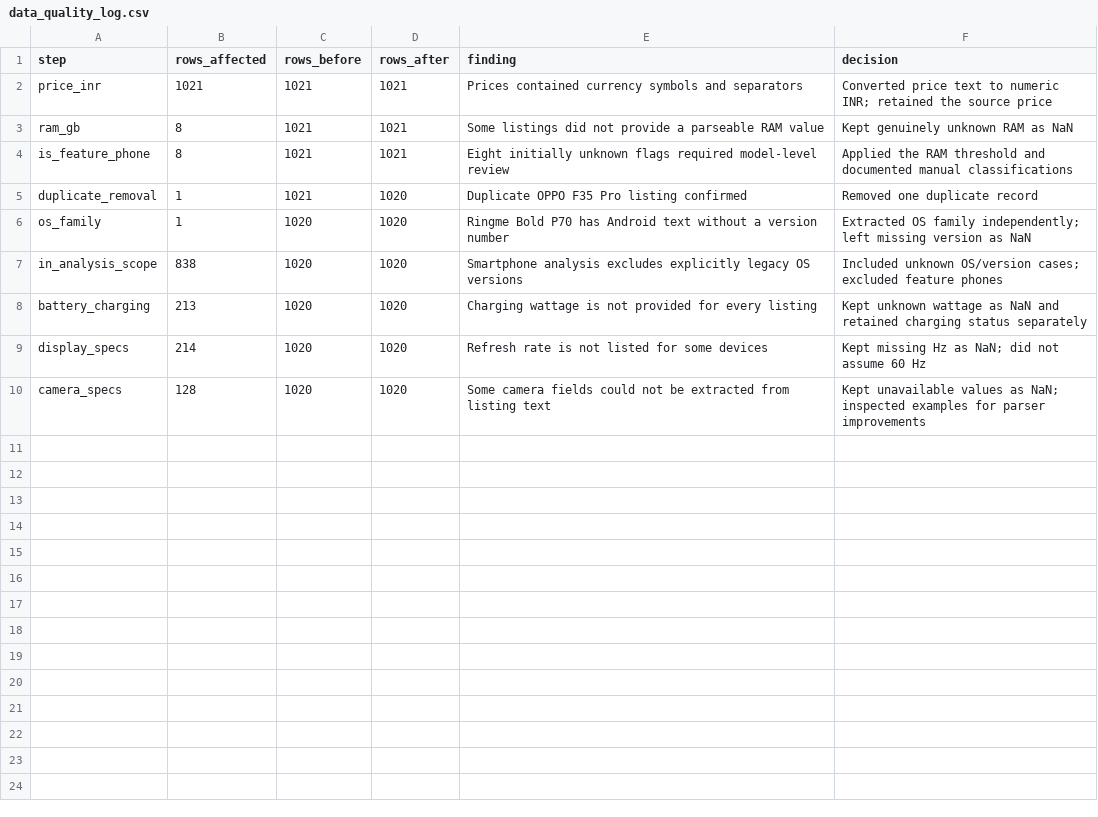
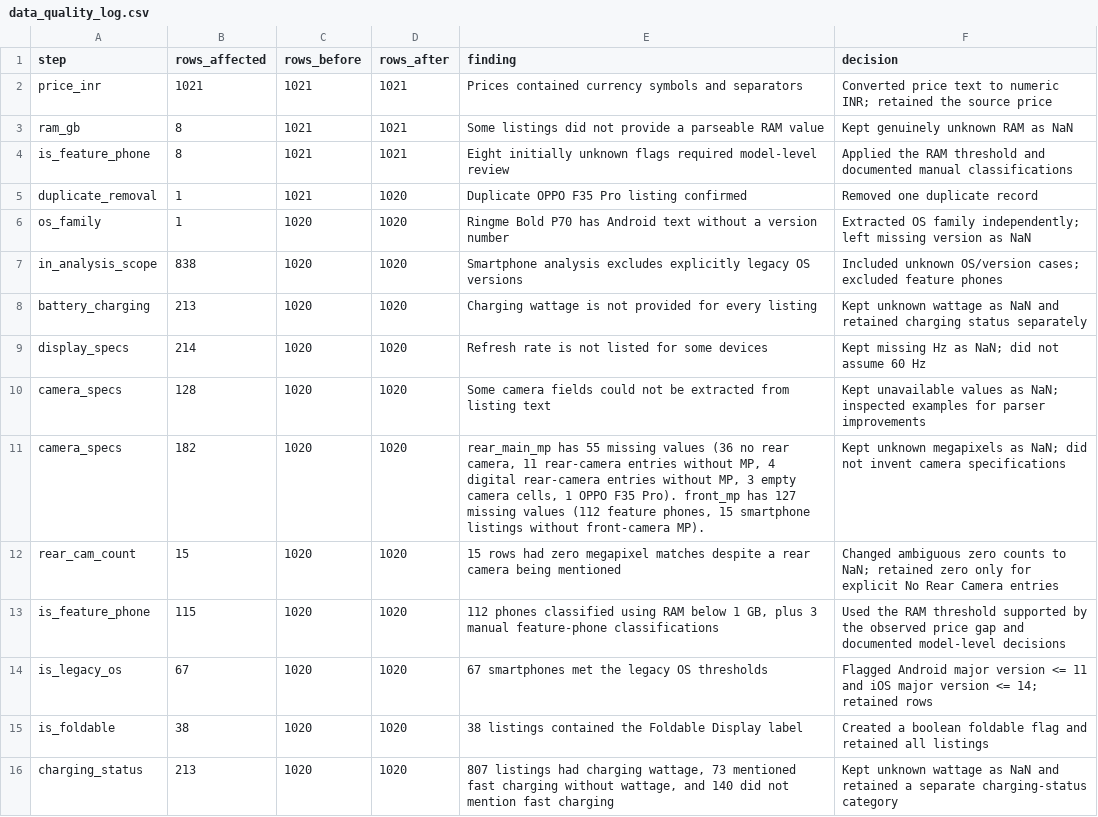
Before and after one commit to SainathNilewad/Smartphone-Data-Pipeline-and-Price-Predictor, a CSV file: Notebooks/data/processed/data_quality_log.csv, drawn as a sheet.

Commit message:
data analysis is completed

```diff
--- a/Notebooks/data/processed/data_quality_log.csv
+++ b/Notebooks/data/processed/data_quality_log.csv
@@ -10 +10,7 @@ display_specs,214,1020,1020,Refresh rate is not listed for some devices,Kept mis
 camera_specs,128,1020,1020,Some camera fields could not be extracted from listing text,Kept unavailable values as NaN; inspected examples for parser improvements
+camera_specs,182,1020,1020,"rear_main_mp has 55 missing values (36 no rear camera, 11 rear-camera entries without MP, 4 digital rear-camera entries without MP, 3 empty camera cells, 1 OPPO F35 Pro). front_mp has 127 missing values (112 feature phones, 15 smartphone listings without front-camera MP).",Kept unknown megapixels as NaN; did not invent camera specifications
+rear_cam_count,15,1020,1020,15 rows had zero megapixel matches despite a rear camera being mentioned,Changed ambiguous zero counts to NaN; retained zero only for explicit No Rear Camera entries
+is_feature_phone,115,1020,1020,"112 phones classified using RAM below 1 GB, plus 3 manual feature-phone classifications",Used the RAM threshold supported by the observed price gap and documented model-level decisions
+is_legacy_os,67,1020,1020,67 smartphones met the legacy OS thresholds,Flagged Android major version <= 11 and iOS major version <= 14; retained rows
+is_foldable,38,1020,1020,38 listings contained the Foldable Display label,Created a boolean foldable flag and retained all listings
+charging_status,213,1020,1020,"807 listings had charging wattage, 73 mentioned fast charging without wattage, and 140 did not mention fast charging",Kept unknown wattage as NaN and retained a separate charging-status category
```
Also changed, not shown: 4 other files.
